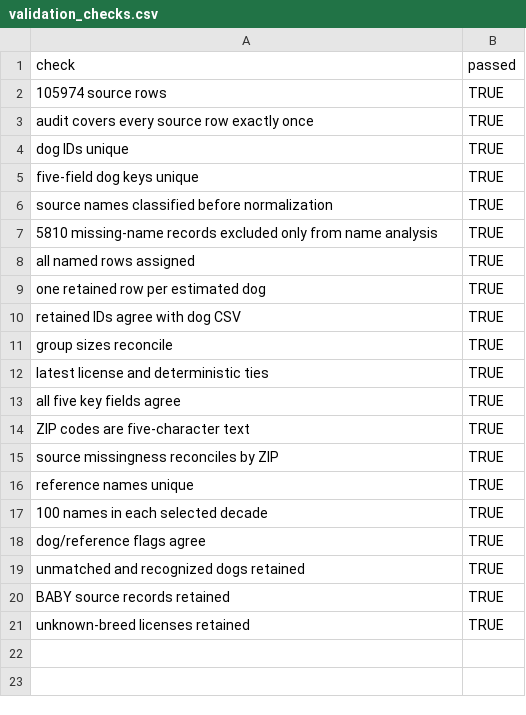
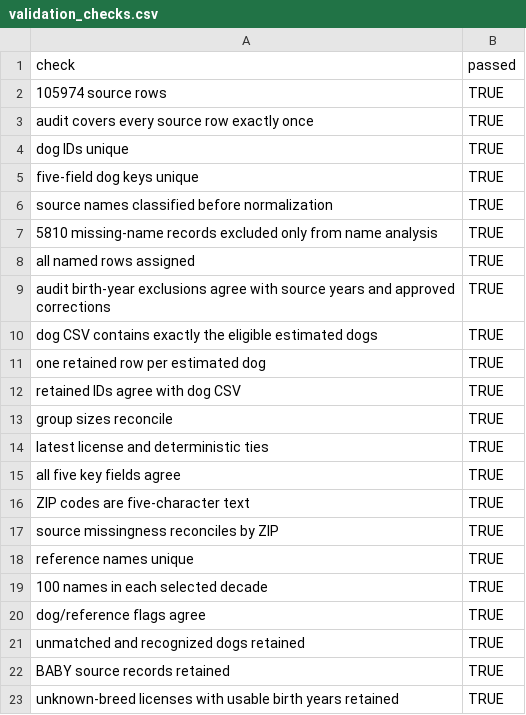
Before and after one commit to Barkonomics-DataWrangling/barkonomics-pet-names, a CSV file: data/derived/validation_checks.csv, drawn as a sheet.

Commit message:
data: exclude dogs with unresolved birth years
Use one consistent analysis set after the six approved year inferences. Exclude 36 estimated dogs representing 39 licenses, retain their source links and exclusion reason in the audit, and report 92,927 eligible dogs. All 22 saved-file checks pass.

Refs: #1
Spike: dog-baby-name-data

```diff
--- a/data/derived/validation_checks.csv
+++ b/data/derived/validation_checks.csv
@@ -8,2 +8,4 @@ source names classified before normalization,TRUE
 all named rows assigned,TRUE
+audit birth-year exclusions agree with source years and approved corrections,TRUE
+dog CSV contains exactly the eligible estimated dogs,TRUE
 one retained row per estimated dog,TRUE
@@ -20,2 +22,2 @@ unmatched and recognized dogs retained,TRUE
 BABY source records retained,TRUE
-unknown-breed licenses retained,TRUE
+unknown-breed licenses with usable birth years retained,TRUE
```
Also changed, not shown: data/derived/matching_by_counting_unit.csv, data/derived/quality_flags.csv, 13 other files.
